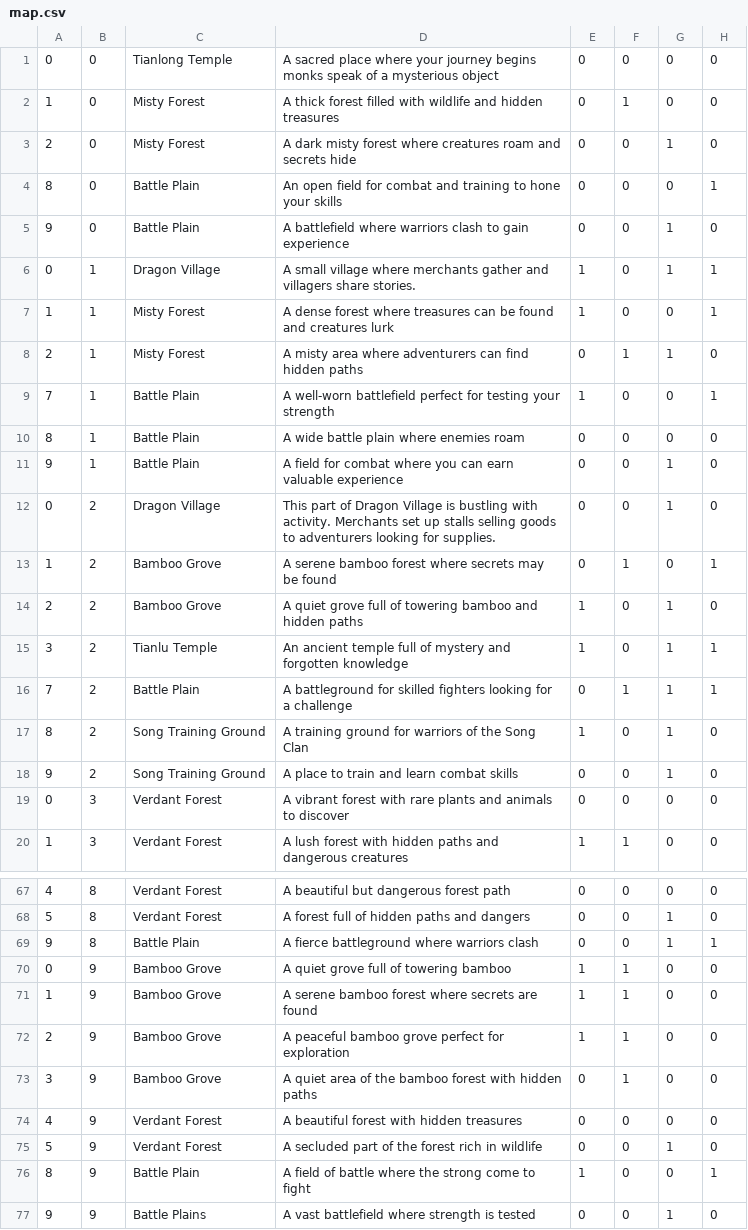
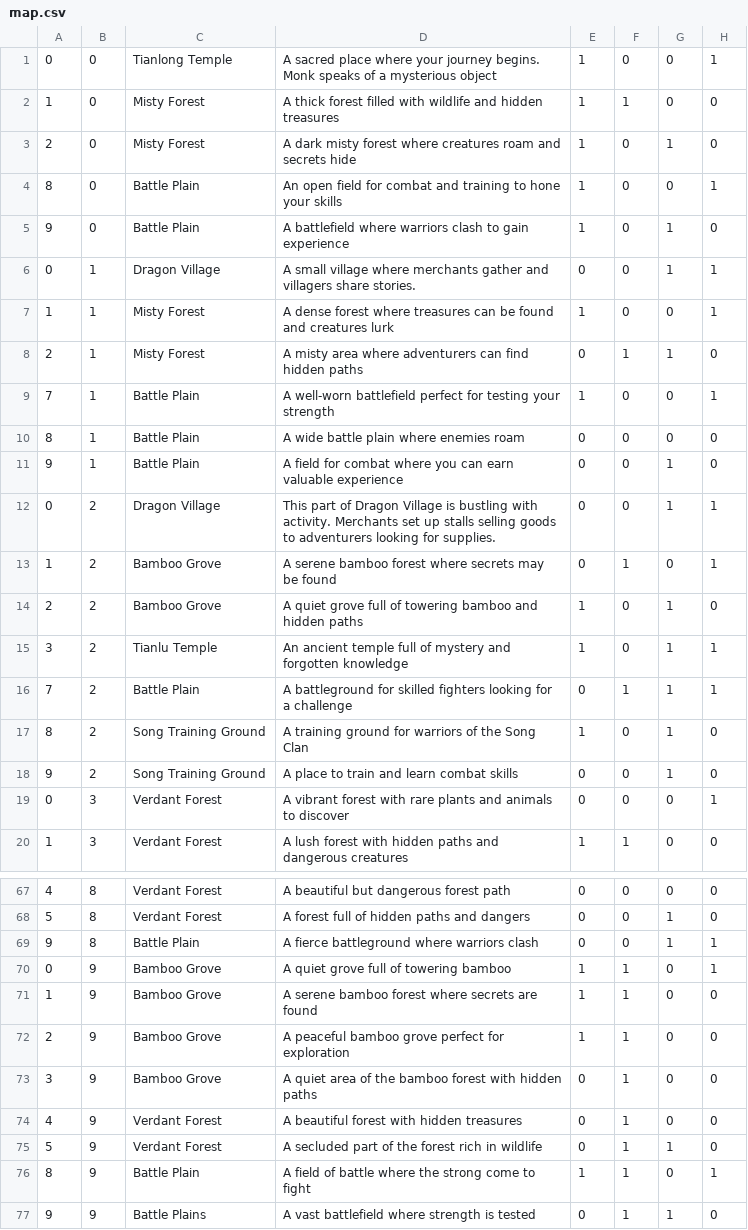
Before and after one commit to Lionportal1/wiggle-pout, a CSV file: map.csv, drawn as a sheet; only a part is shown, gaps mark what is left out; the diff covers the shown part only.

```diff
--- a/map.csv
+++ b/map.csv
@@ -1,7 +1,7 @@
-0,0,Tianlong Temple, A sacred place where your journey begins monks speak of a mysterious object,0,0,0,0
-1,0,Misty Forest, A thick forest filled with wildlife and hidden treasures,0,1,0,0
-2,0,Misty Forest, A dark misty forest where creatures roam and secrets hide,0,0,1,0
-8,0,Battle Plain, An open field for combat and training to hone your skills,0,0,0,1
-9,0,Battle Plain, A battlefield where warriors clash to gain experience,0,0,1,0
-0,1,Dragon Village, A small village where merchants gather and villagers share stories.,1,0,1,1
+0,0,Tianlong Temple, A sacred place where your journey begins. Monk speaks of a mysterious object,1,0,0,1
+1,0,Misty Forest, A thick forest filled with wildlife and hidden treasures,1,1,0,0
+2,0,Misty Forest, A dark misty forest where creatures roam and secrets hide,1,0,1,0
+8,0,Battle Plain, An open field for combat and training to hone your skills,1,0,0,1
+9,0,Battle Plain, A battlefield where warriors clash to gain experience,1,0,1,0
+0,1,Dragon Village, A small village where merchants gather and villagers share stories.,0,0,1,1
 1,1,Misty Forest, A dense forest where treasures can be found and creatures lurk,1,0,0,1
@@ -11,3 +11,3 @@
 9,1,Battle Plain, A field for combat where you can earn valuable experience,0,0,1,0
-0,2,Dragon Village, This part of Dragon Village is bustling with activity. Merchants set up stalls selling goods to adventurers looking for supplies.,0,0,1,0
+0,2,Dragon Village, This part of Dragon Village is bustling with activity. Merchants set up stalls selling goods to adventurers looking for supplies.,0,0,1,1
 1,2,Bamboo Grove, A serene bamboo forest where secrets may be found,0,1,0,1
@@ -18,3 +18,3 @@
 9,2,Song Training Ground, A place to train and learn combat skills,0,0,1,0
-0,3,Verdant Forest, A vibrant forest with rare plants and animals to discover,0,0,0,0
+0,3,Verdant Forest, A vibrant forest with rare plants and animals to discover,0,0,0,1
 1,3,Verdant Forest, A lush forest with hidden paths and dangerous creatures,1,1,0,0
@@ -69,3 +69,3 @@
 9,8,Battle Plain, A fierce battleground where warriors clash,0,0,1,1
-0,9,Bamboo Grove, A quiet grove full of towering bamboo,1,1,0,0
+0,9,Bamboo Grove, A quiet grove full of towering bamboo,1,1,0,1
 1,9,Bamboo Grove, A serene bamboo forest where secrets are found,1,1,0,0
@@ -73,5 +73,5 @@
 3,9,Bamboo Grove, A quiet area of the bamboo forest with hidden paths,0,1,0,0
-4,9,Verdant Forest, A beautiful forest with hidden treasures,0,0,0,0
-5,9,Verdant Forest, A secluded part of the forest rich in wildlife,0,0,1,0
-8,9,Battle Plain, A field of battle where the strong come to fight,1,0,0,1
-9,9,Battle Plains, A vast battlefield where strength is tested,0,0,1,0
+4,9,Verdant Forest, A beautiful forest with hidden treasures,0,1,0,0
+5,9,Verdant Forest, A secluded part of the forest rich in wildlife,0,1,1,0
+8,9,Battle Plain, A field of battle where the strong come to fight,1,1,0,1
+9,9,Battle Plains, A vast battlefield where strength is tested,0,1,1,0
```
Also changed, not shown: 5 edited cells elsewhere in this file, 6 other files.
